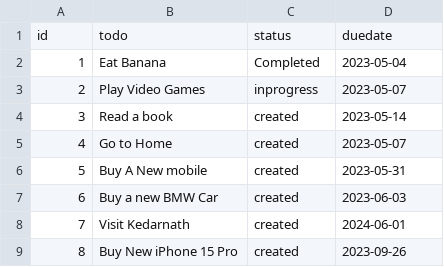
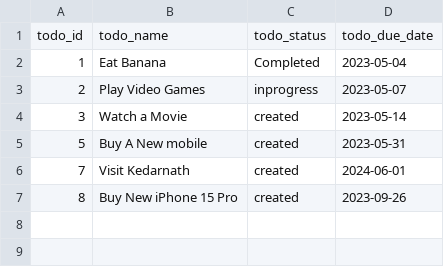
Before and after one commit to 0xBiriyani/todo, a CSV file: todos.csv, drawn as a sheet.

```diff
--- a/todos.csv
+++ b/todos.csv
@@ -1,8 +1,6 @@
-id,todo,status,duedate
+todo_id,todo_name,todo_status,todo_due_date
 1,Eat Banana,Completed,2023-05-04
 2,Play Video Games,inprogress,2023-05-07
-3,Read a book,created,2023-05-14
-4,Go to Home,created,2023-05-07
+3,Watch a Movie,created,2023-05-14
 5,Buy A New mobile,created,2023-05-31
-6, Buy a new BMW Car,created,2023-06-03
 7,Visit Kedarnath,created,2024-06-01
```
Also changed, not shown: 1 other file.
